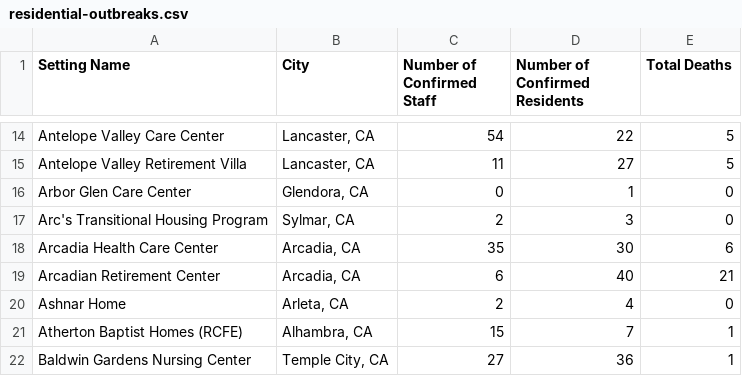
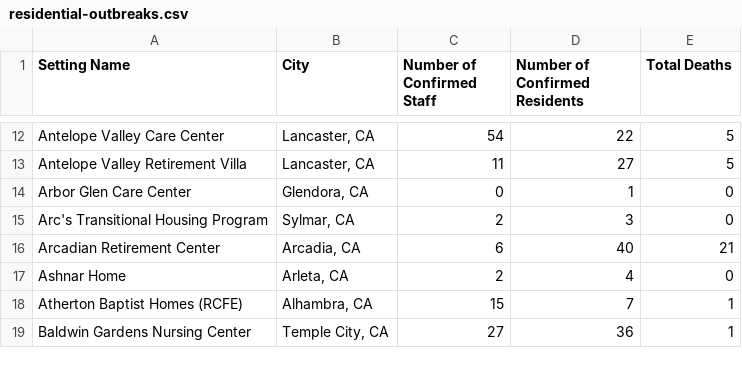
Before and after one commit to xander-hirsch/lac_covid19, a CSV file: docs/live/residential-outbreaks.csv, drawn as a sheet; only a part is shown, gaps mark what is left out; removed rows and columns are numbered as before the commit, all else as after; the diff covers the shown part only; the diff names each change by its address in the sheet, - before the commit and + after, or states it on an @@ line.

```diff
--- a/docs/live/residential-outbreaks.csv
+++ b/docs/live/residential-outbreaks.csv
-row 18: Arcadia Health Care Center | Arcadia, CA | 35 | 30 | 6
```
Also changed, not shown: 3 added rows, 18 removed rows and 29 edited cells elsewhere in this file, docs/live/non-residential-outbreaks.csv, docs/time-series/age-ts.csv, 11 other files.
